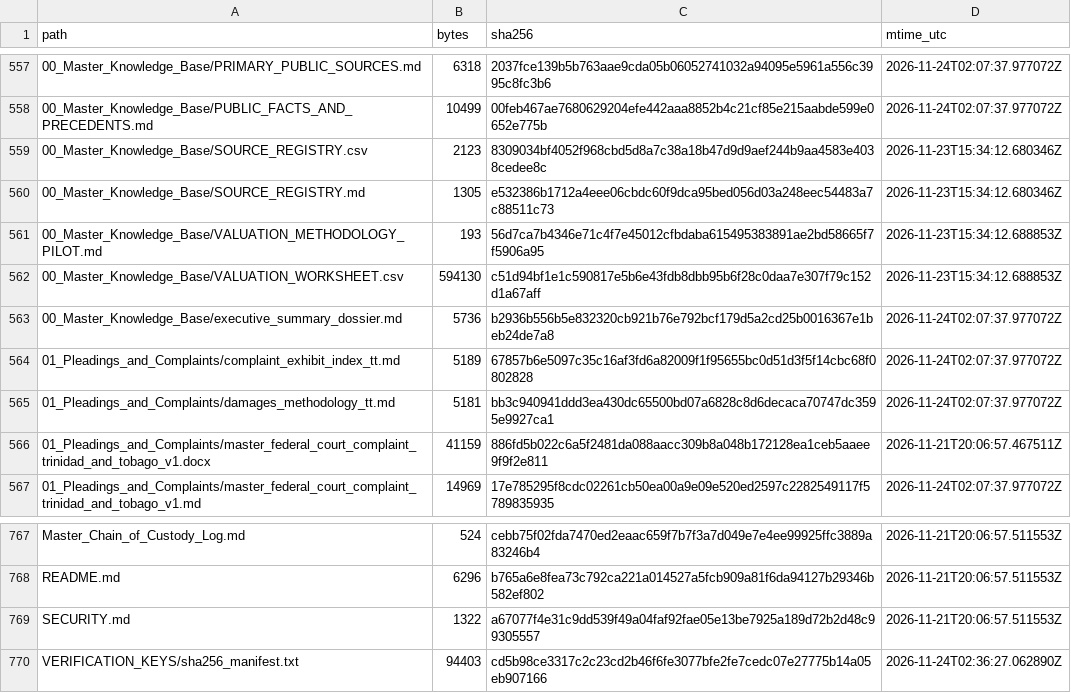
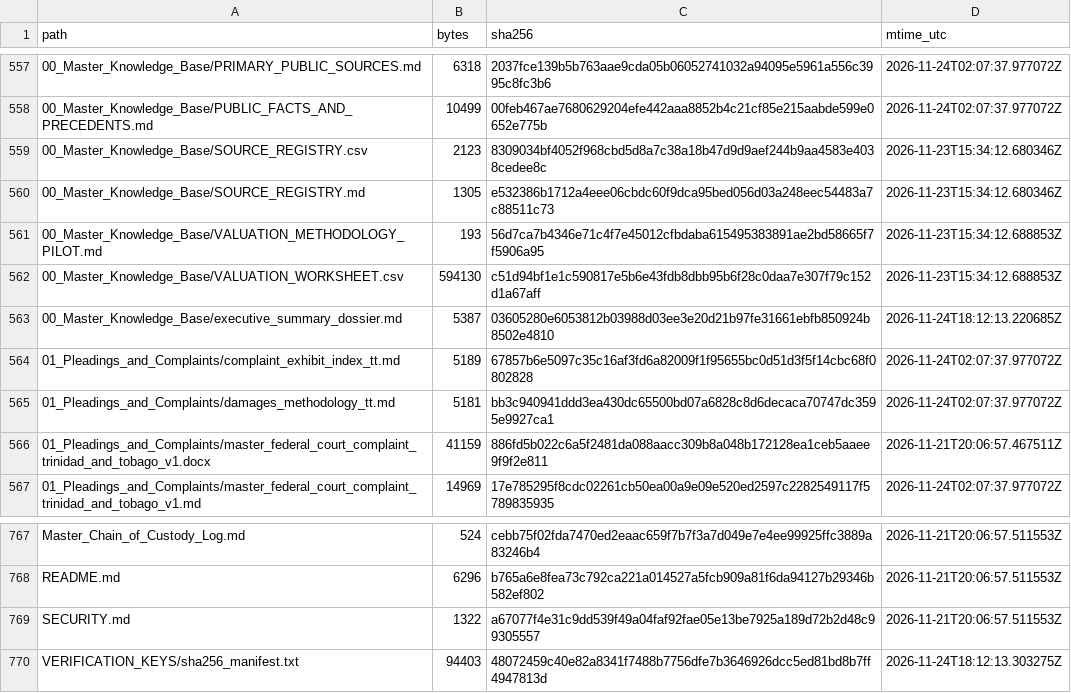
Before and after one commit to GlobalRestitutionAlliance/latam-us-tt-trinidad-and-tobago-master-litigation, a CSV file: 99_Archives_and_Manifests/MANIFEST_SHA256.csv, drawn as a sheet; only a part is shown, gaps mark what is left out.

Commit message:
REVERTED DUE TO UNPROMPTED MASS J3WFICATED DATA CORRUPTION BY COMPROMISED BIASED LLM/ARTIFICIAL INTELLIGENCE MODELS

```diff
--- a/99_Archives_and_Manifests/MANIFEST_SHA256.csv
+++ b/99_Archives_and_Manifests/MANIFEST_SHA256.csv
@@ -562,3 +562,3 @@ path,bytes,sha256,mtime_utc
 00_Master_Knowledge_Base/VALUATION_WORKSHEET.csv,594130,c51d94bf1e1c590817e5b6e43fdb8dbb95b6f28c0daa7e307f79c152d1a67aff,2026-11-23T15:34:12.688853Z
-00_Master_Knowledge_Base/executive_summary_dossier.md,5736,b2936b556b5e832320cb921b76e792bcf179d5a2cd25b0016367e1beb24de7a8,2026-11-24T02:07:37.977072Z
+00_Master_Knowledge_Base/executive_summary_dossier.md,5387,03605280e6053812b03988d03ee3e20d21b97fe31661ebfb850924b8502e4810,2026-11-24T18:12:13.220685Z
 01_Pleadings_and_Complaints/complaint_exhibit_index_tt.md,5189,67857b6e5097c35c16af3fd6a82009f1f95655bc0d51d3f5f14cbc68f0802828,2026-11-24T02:07:37.977072Z
@@ -769,2 +769,2 @@ README.md,6296,b765a6e8fea73c792ca221a014527a5fcb909a81f6da94127b29346b582ef802,
 SECURITY.md,1322,a67077f4e31c9dd539f49a04faf92fae05e13be7925a189d72b2d48c99305557,2026-11-21T20:06:57.511553Z
-VERIFICATION_KEYS/sha256_manifest.txt,94403,cd5b98ce3317c2c23cd2b46f6fe3077bfe2fe7cedc07e27775b14a05eb907166,2026-11-24T02:36:27.062890Z
+VERIFICATION_KEYS/sha256_manifest.txt,94403,48072459c40e82a8341f7488b7756dfe7b3646926dcc5ed81bd8b7ff4947813d,2026-11-24T18:12:13.303275Z
```
Also changed, not shown: 2 other files.
